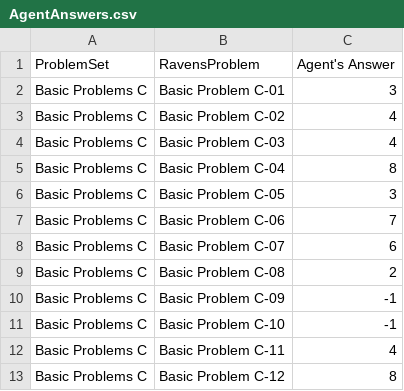
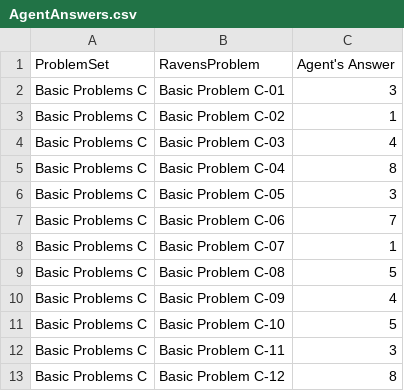
Before and after one commit to GranDiego117/KBAI, a CSV file: Final Project/AgentAnswers.csv, drawn as a sheet.

```diff
--- a/Final Project/AgentAnswers.csv
+++ b/Final Project/AgentAnswers.csv
@@ -2,3 +2,3 @@ ProblemSet,RavensProblem,Agent's Answer
 Basic Problems C,Basic Problem C-01,3
-Basic Problems C,Basic Problem C-02,4
+Basic Problems C,Basic Problem C-02,1
 Basic Problems C,Basic Problem C-03,4
@@ -7,7 +7,7 @@ Basic Problems C,Basic Problem C-05,3
 Basic Problems C,Basic Problem C-06,7
-Basic Problems C,Basic Problem C-07,6
-Basic Problems C,Basic Problem C-08,2
-Basic Problems C,Basic Problem C-09,-1
-Basic Problems C,Basic Problem C-10,-1
-Basic Problems C,Basic Problem C-11,4
+Basic Problems C,Basic Problem C-07,1
+Basic Problems C,Basic Problem C-08,5
+Basic Problems C,Basic Problem C-09,4
+Basic Problems C,Basic Problem C-10,5
+Basic Problems C,Basic Problem C-11,3
 Basic Problems C,Basic Problem C-12,8
```
Also changed, not shown: Final Project/ProblemResults.csv, 9 other files.
